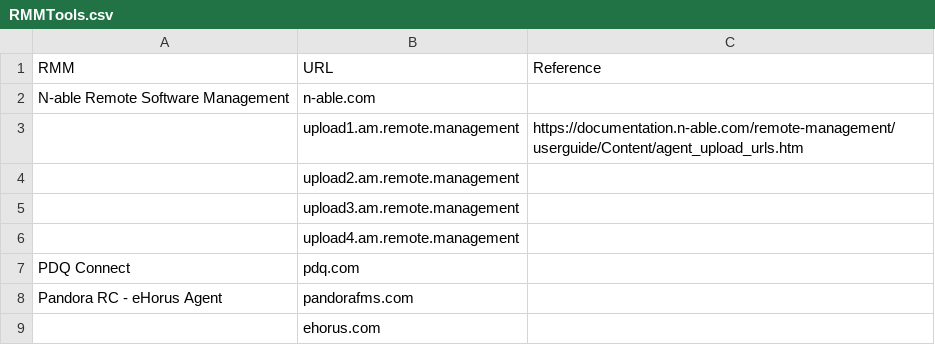
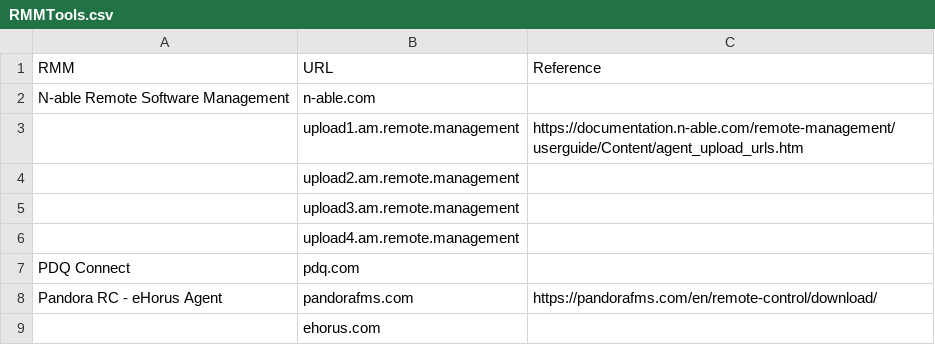
Before and after one commit to le0li9ht/ThreatHunting, a CSV file: RMMTools.csv, drawn as a sheet.

Commit message:
Update RMMTools.csv

```diff
--- a/RMMTools.csv
+++ b/RMMTools.csv
@@ -7,3 +7,3 @@ N-able Remote Software Management,n-able.com,
 PDQ Connect,pdq.com,
-Pandora RC - eHorus Agent,pandorafms.com,
+Pandora RC - eHorus Agent,pandorafms.com,https://pandorafms.com/en/remote-control/download/,
 ,ehorus.com,
```
